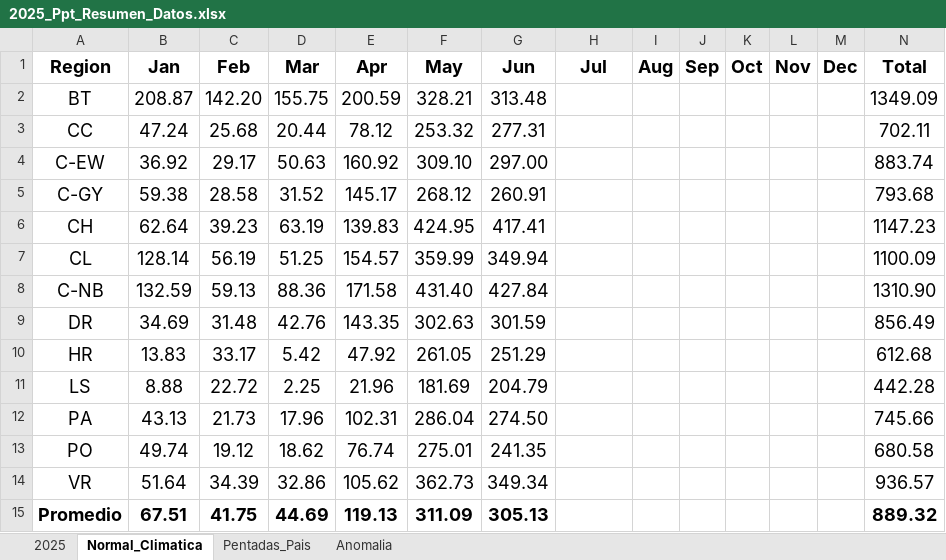
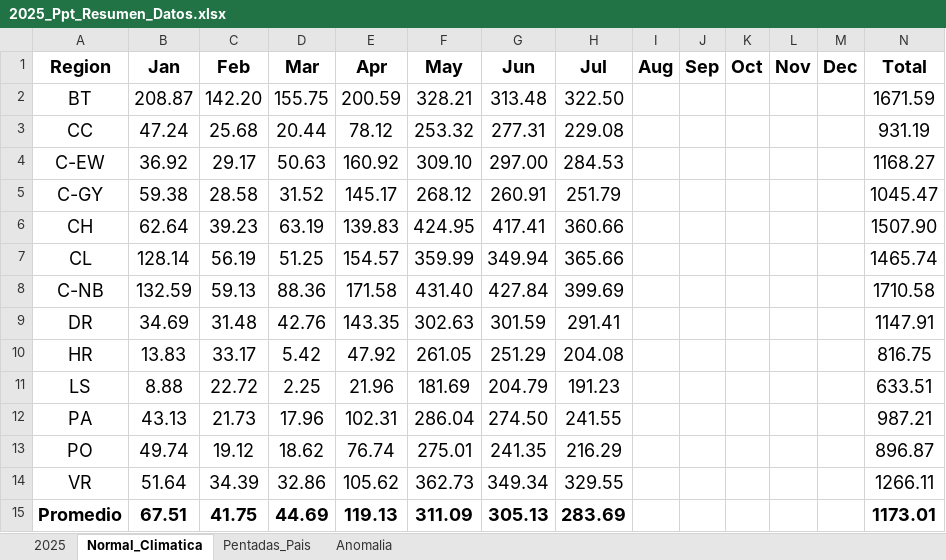
Before and after one commit to jaime27ortega/Clima_Agua_Panama, an Excel workbook: Precipitacion/2025/2025_Ppt_Resumen_Datos.xlsx, sheet Normal_Climatica, drawn as a sheet; values as stored, in another font and other column widths than the file's, no borders; the diff names each change by its address in the sheet, - before the commit and + after, or states it on an @@ line.

```diff
--- a/Precipitacion/2025/2025_Ppt_Resumen_Datos.xlsx (sheet Normal_Climatica)
+++ b/Precipitacion/2025/2025_Ppt_Resumen_Datos.xlsx (sheet Normal_Climatica)
-H2 (Jul): (empty)
+H2 (Jul): 322.50
-N2 (Total): 1349.09
+N2 (Total): 1671.59
-H3 (Jul): (empty)
+H3 (Jul): 229.08
-N3 (Total): 702.11
+N3 (Total): 931.19
-H4 (Jul): (empty)
+H4 (Jul): 284.53
-N4 (Total): 883.74
+N4 (Total): 1168.27
-H5 (Jul): (empty)
+H5 (Jul): 251.79
-N5 (Total): 793.68
+N5 (Total): 1045.47
-H6 (Jul): (empty)
+H6 (Jul): 360.66
-N6 (Total): 1147.23
+N6 (Total): 1507.90
-H7 (Jul): (empty)
+H7 (Jul): 365.66
-N7 (Total): 1100.09
+N7 (Total): 1465.74
-H8 (Jul): (empty)
+H8 (Jul): 399.69
-N8 (Total): 1310.90
+N8 (Total): 1710.58
-H9 (Jul): (empty)
+H9 (Jul): 291.41
-N9 (Total): 856.49
+N9 (Total): 1147.91
-H10 (Jul): (empty)
+H10 (Jul): 204.08
-N10 (Total): 612.68
+N10 (Total): 816.75
-H11 (Jul): (empty)
+H11 (Jul): 191.23
-N11 (Total): 442.28
+N11 (Total): 633.51
-H12 (Jul): (empty)
+H12 (Jul): 241.55
-N12 (Total): 745.66
+N12 (Total): 987.21
-H13 (Jul): (empty)
+H13 (Jul): 216.29
-N13 (Total): 680.58
+N13 (Total): 896.87
-H14 (Jul): (empty)
+H14 (Jul): 329.55
-N14 (Total): 936.57
+N14 (Total): 1266.11
-H15 (Jul): (empty)
+H15 (Jul): 283.69
-N15 (Total): 889.32
+N15 (Total): 1173.01
```
Also changed, not shown: sheet Anomalia, sheet Pentadas_Pais, sheet 2025, 8 other files.
